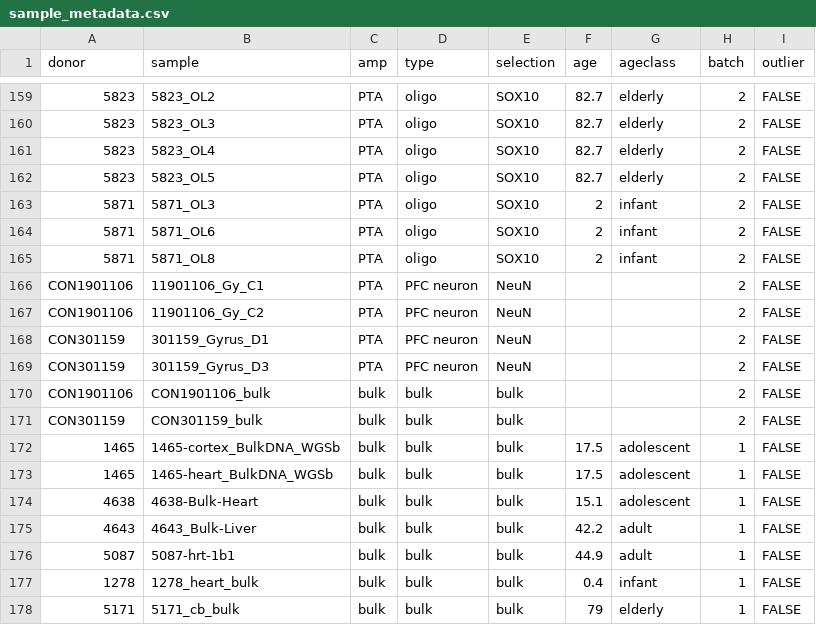
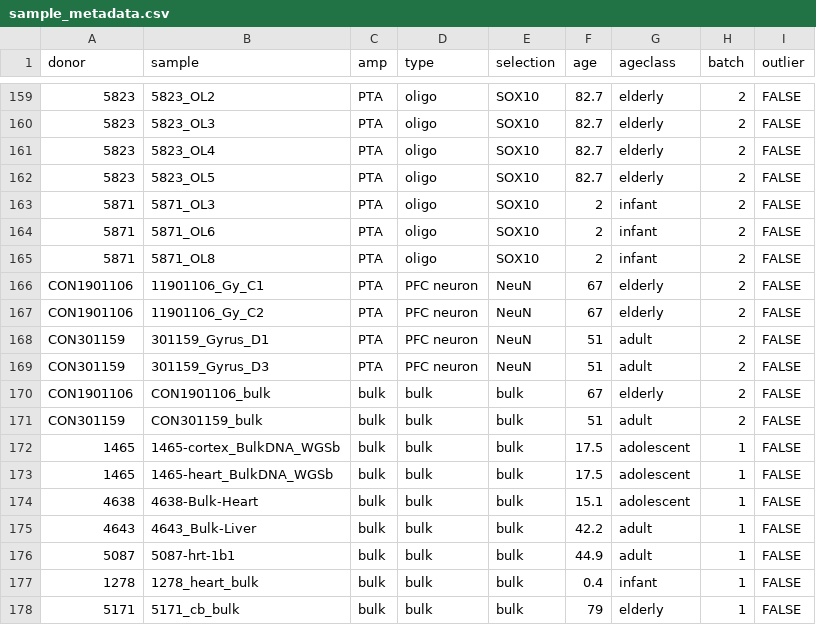
Before and after one commit to parklab/luquette-glia-analysis, a CSV file: metadata/sample_metadata.csv, drawn as a sheet; only a part is shown, gaps mark what is left out; the diff names each change by its address in the sheet, - before the commit and + after, or states it on an @@ line.

Commit message:
Add age data for CON301159 and CON1901106

```diff
--- a/metadata/sample_metadata.csv
+++ b/metadata/sample_metadata.csv
-F166:F167 (age): (empty)
+F166:F167 (age): 67
-G166:G167 (ageclass): (empty)
+G166:G167 (ageclass): elderly
-F168:F169 (age): (empty)
+F168:F169 (age): 51
-G168:G169 (ageclass): (empty)
+G168:G169 (ageclass): adult
-F170 (age): (empty)
+F170 (age): 67
-G170 (ageclass): (empty)
+G170 (ageclass): elderly
-F171 (age): (empty)
+F171 (age): 51
-G171 (ageclass): (empty)
+G171 (ageclass): adult
```
